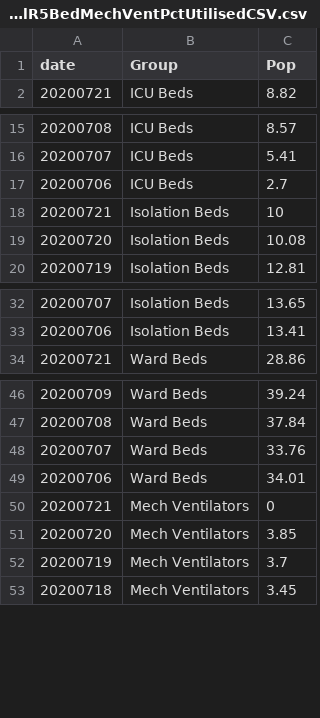
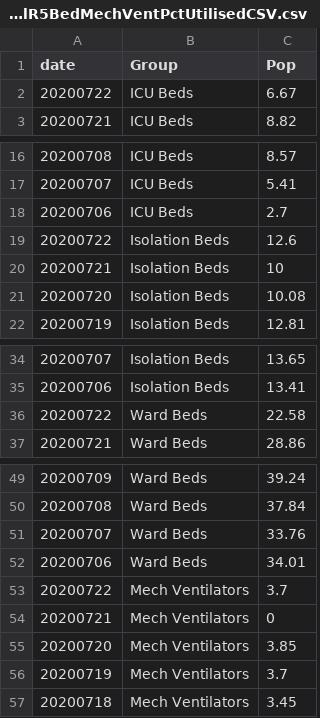
Before and after one commit to jmbangate/jmbangate.github.io, a CSV file: covid/BicolR5BedMechVentPctUtilisedCSV.csv, drawn as a sheet; only a part is shown, gaps mark what is left out; the diff names each change by its address in the sheet, - before the commit and + after, or states it on an @@ line.

```diff
--- a/covid/BicolR5BedMechVentPctUtilisedCSV.csv
+++ b/covid/BicolR5BedMechVentPctUtilisedCSV.csv
+row 2: 20200722 | ICU Beds | 6.67
+row 19: 20200722 | Isolation Beds | 12.6
+row 36: 20200722 | Ward Beds | 22.58
+row 53: 20200722 | Mech Ventilators | 3.7
```
Also changed, not shown: covid/BicolR5casesTotalCSV.csv.
